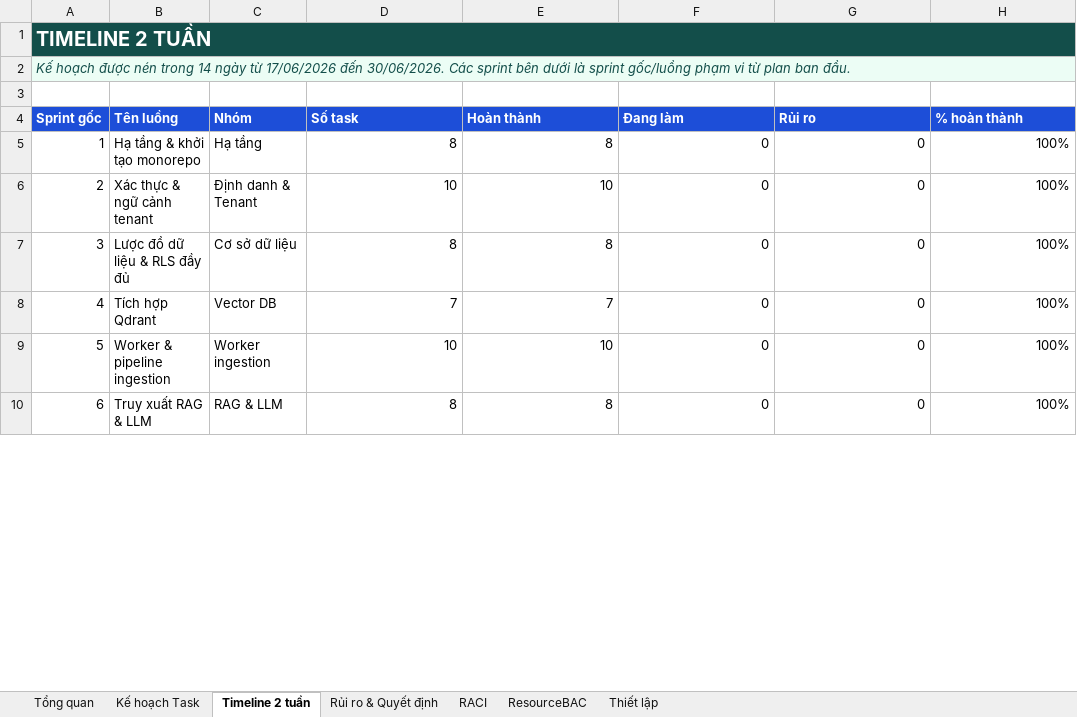
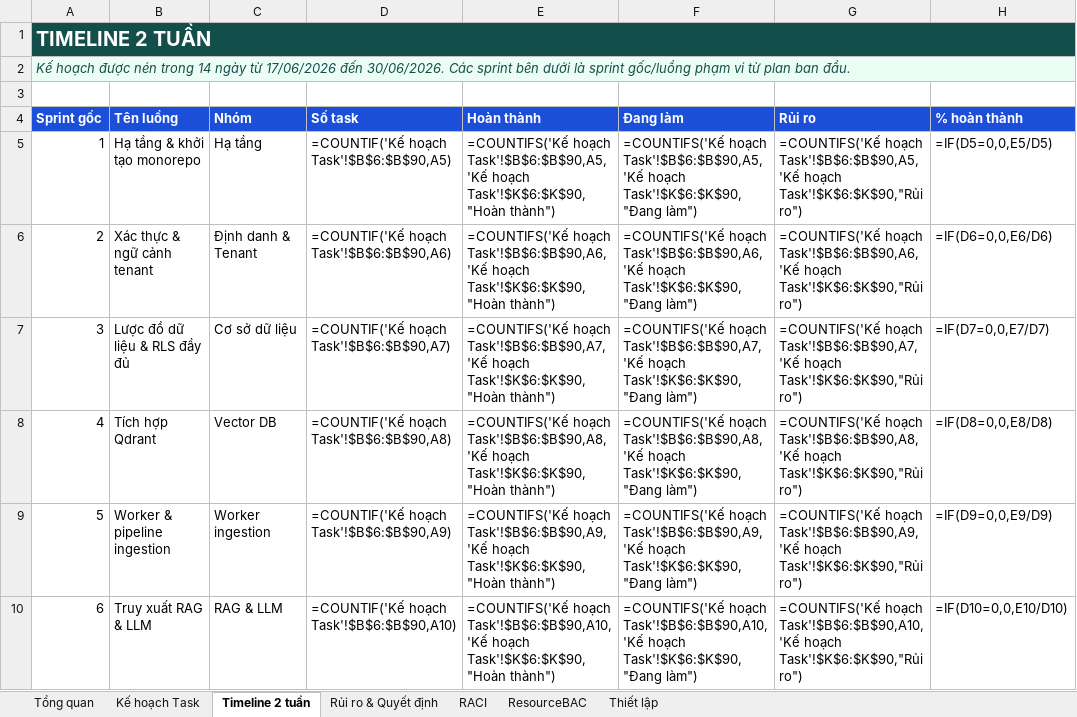
Before and after one commit to malznguyen/G2_67_Jr, an Excel workbook: docs/GMRAG2_Project_Management.xlsx, sheet Timeline 2 tuần, drawn as a sheet; only a part is shown; values as stored, in another font and other column widths than the file's, no borders; formulas without a stored value are shown as written; table styles not drawn; the diff covers the shown part only; the diff names each change by its address in the sheet, - before the commit and + after, or states it on an @@ line.

```diff
--- a/docs/GMRAG2_Project_Management.xlsx (sheet Timeline 2 tuần)
+++ b/docs/GMRAG2_Project_Management.xlsx (sheet Timeline 2 tuần)
-D5 (Số task): 8
+D5 (Số task): =COUNTIF('Kế hoạch Task'!$B$6:$B$90,A5)
-E5 (Hoàn thành): 8
+E5 (Hoàn thành): =COUNTIFS('Kế hoạch Task'!$B$6:$B$90,A5,'Kế hoạch Task'!$K$6:$K$90,"Hoàn thành")
-F5 (Đang làm): 0
+F5 (Đang làm): =COUNTIFS('Kế hoạch Task'!$B$6:$B$90,A5,'Kế hoạch Task'!$K$6:$K$90,"Đang làm")
-G5 (Rủi ro): 0
+G5 (Rủi ro): =COUNTIFS('Kế hoạch Task'!$B$6:$B$90,A5,'Kế hoạch Task'!$K$6:$K$90,"Rủi ro")
-H5 (% hoàn thành): 100%
+H5 (% hoàn thành): =IF(D5=0,0,E5/D5)
-D6 (Số task): 10
+D6 (Số task): =COUNTIF('Kế hoạch Task'!$B$6:$B$90,A6)
-E6 (Hoàn thành): 10
+E6 (Hoàn thành): =COUNTIFS('Kế hoạch Task'!$B$6:$B$90,A6,'Kế hoạch Task'!$K$6:$K$90,"Hoàn thành")
-F6 (Đang làm): 0
+F6 (Đang làm): =COUNTIFS('Kế hoạch Task'!$B$6:$B$90,A6,'Kế hoạch Task'!$K$6:$K$90,"Đang làm")
-G6 (Rủi ro): 0
+G6 (Rủi ro): =COUNTIFS('Kế hoạch Task'!$B$6:$B$90,A6,'Kế hoạch Task'!$K$6:$K$90,"Rủi ro")
-H6 (% hoàn thành): 100%
+H6 (% hoàn thành): =IF(D6=0,0,E6/D6)
-D7 (Số task): 8
+D7 (Số task): =COUNTIF('Kế hoạch Task'!$B$6:$B$90,A7)
-E7 (Hoàn thành): 8
+E7 (Hoàn thành): =COUNTIFS('Kế hoạch Task'!$B$6:$B$90,A7,'Kế hoạch Task'!$K$6:$K$90,"Hoàn thành")
-F7 (Đang làm): 0
+F7 (Đang làm): =COUNTIFS('Kế hoạch Task'!$B$6:$B$90,A7,'Kế hoạch Task'!$K$6:$K$90,"Đang làm")
-G7 (Rủi ro): 0
+G7 (Rủi ro): =COUNTIFS('Kế hoạch Task'!$B$6:$B$90,A7,'Kế hoạch Task'!$K$6:$K$90,"Rủi ro")
-H7 (% hoàn thành): 100%
+H7 (% hoàn thành): =IF(D7=0,0,E7/D7)
-D8 (Số task): 7
+D8 (Số task): =COUNTIF('Kế hoạch Task'!$B$6:$B$90,A8)
-E8 (Hoàn thành): 7
+E8 (Hoàn thành): =COUNTIFS('Kế hoạch Task'!$B$6:$B$90,A8,'Kế hoạch Task'!$K$6:$K$90,"Hoàn thành")
-F8 (Đang làm): 0
+F8 (Đang làm): =COUNTIFS('Kế hoạch Task'!$B$6:$B$90,A8,'Kế hoạch Task'!$K$6:$K$90,"Đang làm")
-G8 (Rủi ro): 0
+G8 (Rủi ro): =COUNTIFS('Kế hoạch Task'!$B$6:$B$90,A8,'Kế hoạch Task'!$K$6:$K$90,"Rủi ro")
-H8 (% hoàn thành): 100%
+H8 (% hoàn thành): =IF(D8=0,0,E8/D8)
-D9 (Số task): 10
+D9 (Số task): =COUNTIF('Kế hoạch Task'!$B$6:$B$90,A9)
-E9 (Hoàn thành): 10
+E9 (Hoàn thành): =COUNTIFS('Kế hoạch Task'!$B$6:$B$90,A9,'Kế hoạch Task'!$K$6:$K$90,"Hoàn thành")
-F9 (Đang làm): 0
+F9 (Đang làm): =COUNTIFS('Kế hoạch Task'!$B$6:$B$90,A9,'Kế hoạch Task'!$K$6:$K$90,"Đang làm")
-G9 (Rủi ro): 0
+G9 (Rủi ro): =COUNTIFS('Kế hoạch Task'!$B$6:$B$90,A9,'Kế hoạch Task'!$K$6:$K$90,"Rủi ro")
-H9 (% hoàn thành): 100%
+H9 (% hoàn thành): =IF(D9=0,0,E9/D9)
-D10 (Số task): 8
+D10 (Số task): =COUNTIF('Kế hoạch Task'!$B$6:$B$90,A10)
-E10 (Hoàn thành): 8
+E10 (Hoàn thành): =COUNTIFS('Kế hoạch Task'!$B$6:$B$90,A10,'Kế hoạch Task'!$K$6:$K$90,"Hoàn thành")
-F10 (Đang làm): 0
+F10 (Đang làm): =COUNTIFS('Kế hoạch Task'!$B$6:$B$90,A10,'Kế hoạch Task'!$K$6:$K$90,"Đang làm")
-G10 (Rủi ro): 0
+G10 (Rủi ro): =COUNTIFS('Kế hoạch Task'!$B$6:$B$90,A10,'Kế hoạch Task'!$K$6:$K$90,"Rủi ro")
-H10 (% hoàn thành): 100%
+H10 (% hoàn thành): =IF(D10=0,0,E10/D10)
```
Also changed, not shown: 20 edited cells elsewhere in this sheet, sheet Kế hoạch Task, sheet Tổng quan, sheet Rủi ro & Quyết định, charts or pictures, 5 other files.
